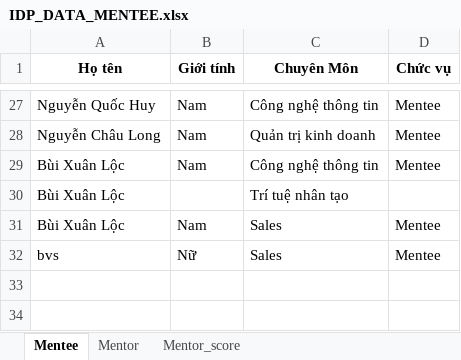
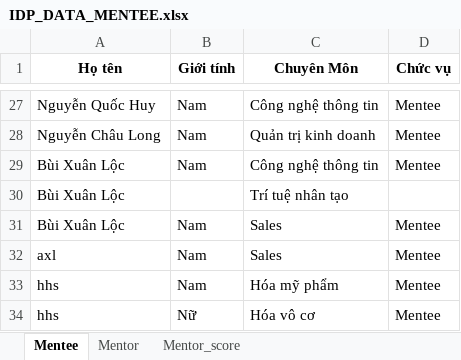
Before and after one commit to jossichi/107_SPENSY, an Excel workbook: src/python/IDP_DATA_MENTEE.xlsx, sheet Mentee, drawn as a sheet; only a part is shown, gaps mark what is left out; values as stored, in another font and other column widths than the file's, no borders; the diff names each change by its address in the sheet, - before the commit and + after, or states it on an @@ line.

```diff
--- a/src/python/IDP_DATA_MENTEE.xlsx (sheet Mentee)
+++ b/src/python/IDP_DATA_MENTEE.xlsx (sheet Mentee)
-A32 (Họ tên): bvs
+A32 (Họ tên): axl
-B32 (Giới tính): Nữ
+B32 (Giới tính): Nam
+row 33: hhs | Nam | Hóa mỹ phẩm | Mentee
+row 34: hhs | Nữ | Hóa vô cơ | Mentee
```
Also changed, not shown: 2 other files.
